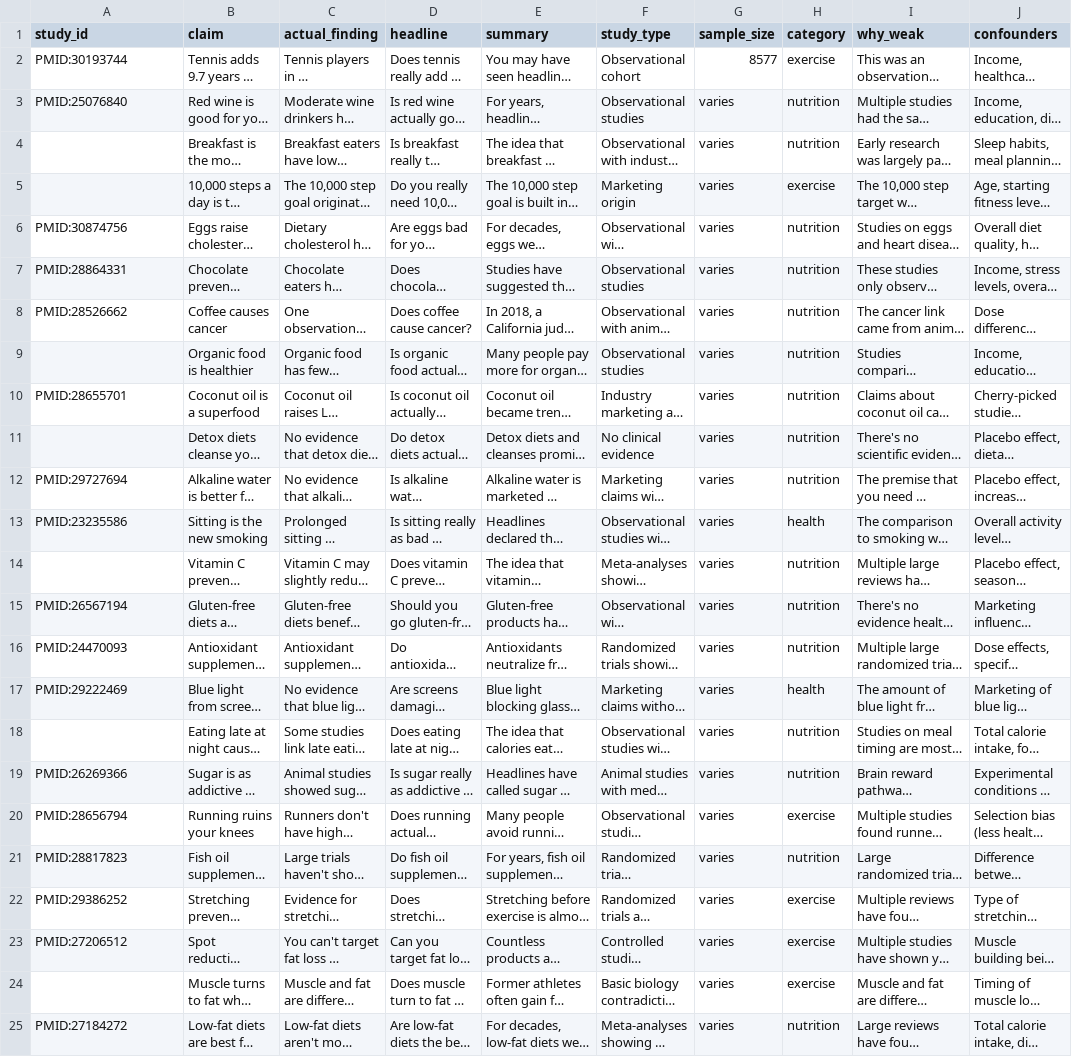
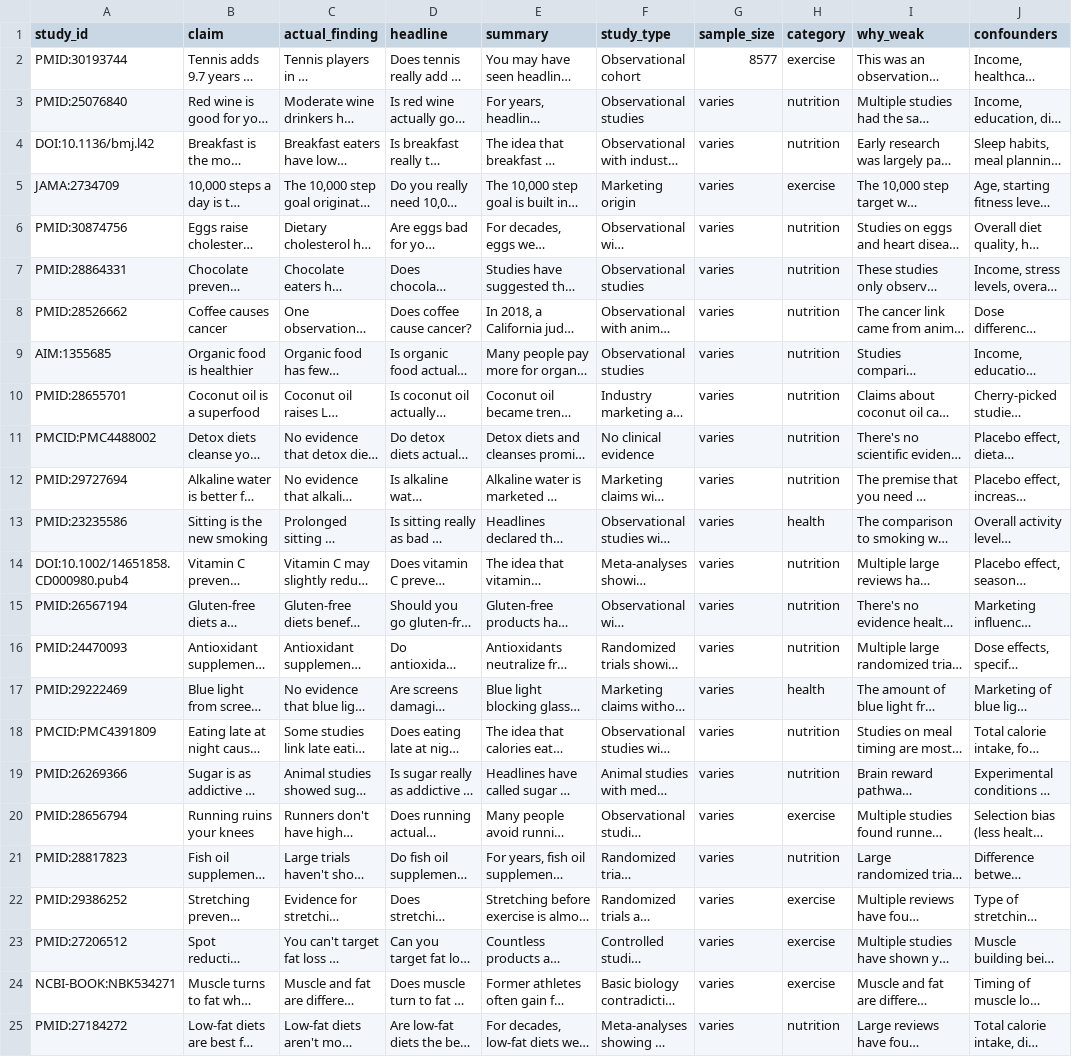
Before and after one commit to jdonohue44/HealthEvidence, a CSV file: frontend/data/weak_evidence.csv, drawn as a sheet; only a part is shown; long unchanged cells end in …; the diff names each change by its address in the sheet, - before the commit and + after, or states it on an @@ line.

```diff
--- a/frontend/data/weak_evidence.csv
+++ b/frontend/data/weak_evidence.csv
-A4 (study_id): (empty)
+A4 (study_id): DOI:10.1136/bmj.l42
-A5 (study_id): (empty)
+A5 (study_id): JAMA:2734709
-A9 (study_id): (empty)
+A9 (study_id): AIM:1355685
-A11 (study_id): (empty)
+A11 (study_id): PMCID:PMC4488002
-A14 (study_id): (empty)
+A14 (study_id): DOI:10.1002/14651858.CD000980.pub4
-A18 (study_id): (empty)
+A18 (study_id): PMCID:PMC4391809
-A24 (study_id): (empty)
+A24 (study_id): NCBI-BOOK:NBK534271
```
Also changed, not shown: 2 other files.
